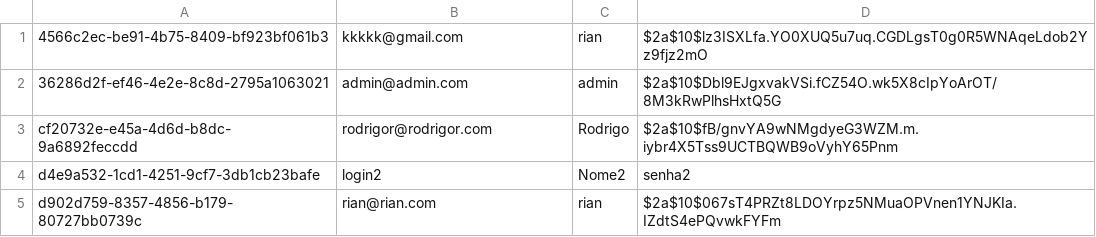
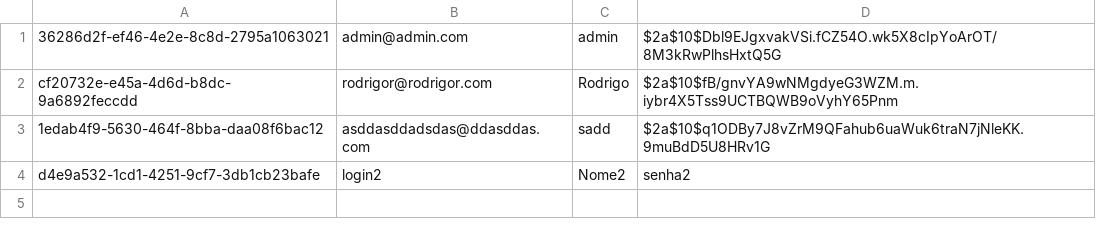
Before and after one commit to jsrian/ECOMERICO, a CSV file: u1-projeto-ecommerce-individual-jsrian/src/main/resources/csv/Usuario.csv, drawn as a sheet.

```diff
--- a/u1-projeto-ecommerce-individual-jsrian/src/main/resources/csv/Usuario.csv
+++ b/u1-projeto-ecommerce-individual-jsrian/src/main/resources/csv/Usuario.csv
@@ -1,5 +1,4 @@
-4566c2ec-be91-4b75-8409-bf923bf061b3,kkkkk@gmail.com,rian,$2a$10$lz3ISXLfa.YO0XUQ5u7uq.CGDLgsT0g0R5WNAqeLdob2Yz9fjz2mO
 36286d2f-ef46-4e2e-8c8d-2795a1063021,admin@admin.com,admin,$2a$10$Dbl9EJgxvakVSi.fCZ54O.wk5X8cIpYoArOT/8M3kRwPlhsHxtQ5G
 cf20732e-e45a-4d6d-b8dc-9a6892feccdd,rodrigor@rodrigor.com,Rodrigo,$2a$10$fB/gnvYA9wNMgdyeG3WZM.m.iybr4X5Tss9UCTBQWB9oVyhY65Pnm
+1edab4f9-5630-464f-8bba-daa08f6bac12,asddasddadsdas@ddasddas.com,sadd,$2a$10$q1ODBy7J8vZrM9QFahub6uaWuk6traN7jNleKK.9muBdD5U8HRv1G
 d4e9a532-1cd1-4251-9cf7-3db1cb23bafe,login2,Nome2,senha2
-d902d759-8357-4856-b179-80727bb0739c,rian@rian.com,rian,$2a$10$067sT4PRZt8LDOYrpz5NMuaOPVnen1YNJKIa.IZdtS4ePQvwkFYFm
```
Also changed, not shown: 47 other files.
